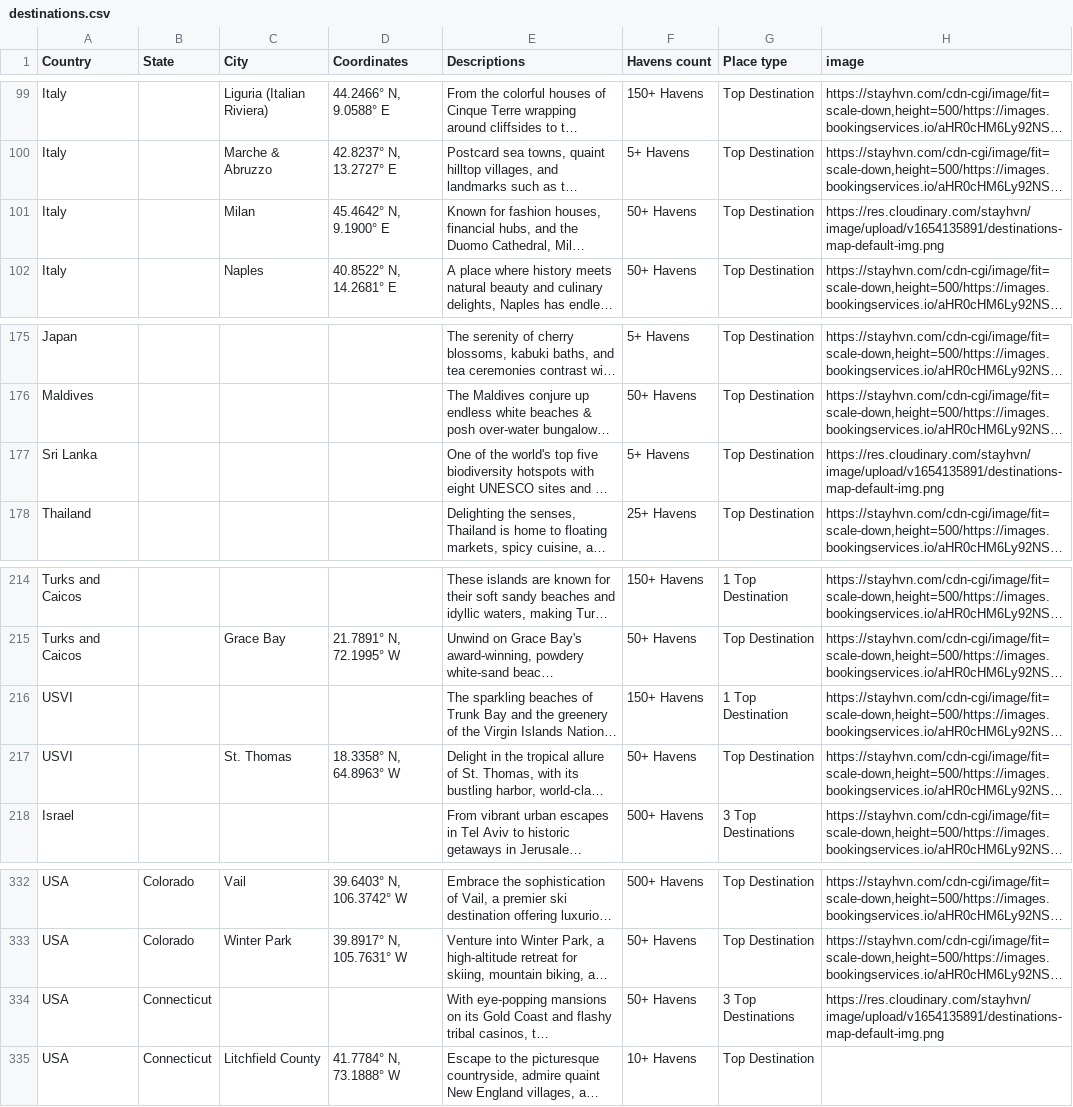
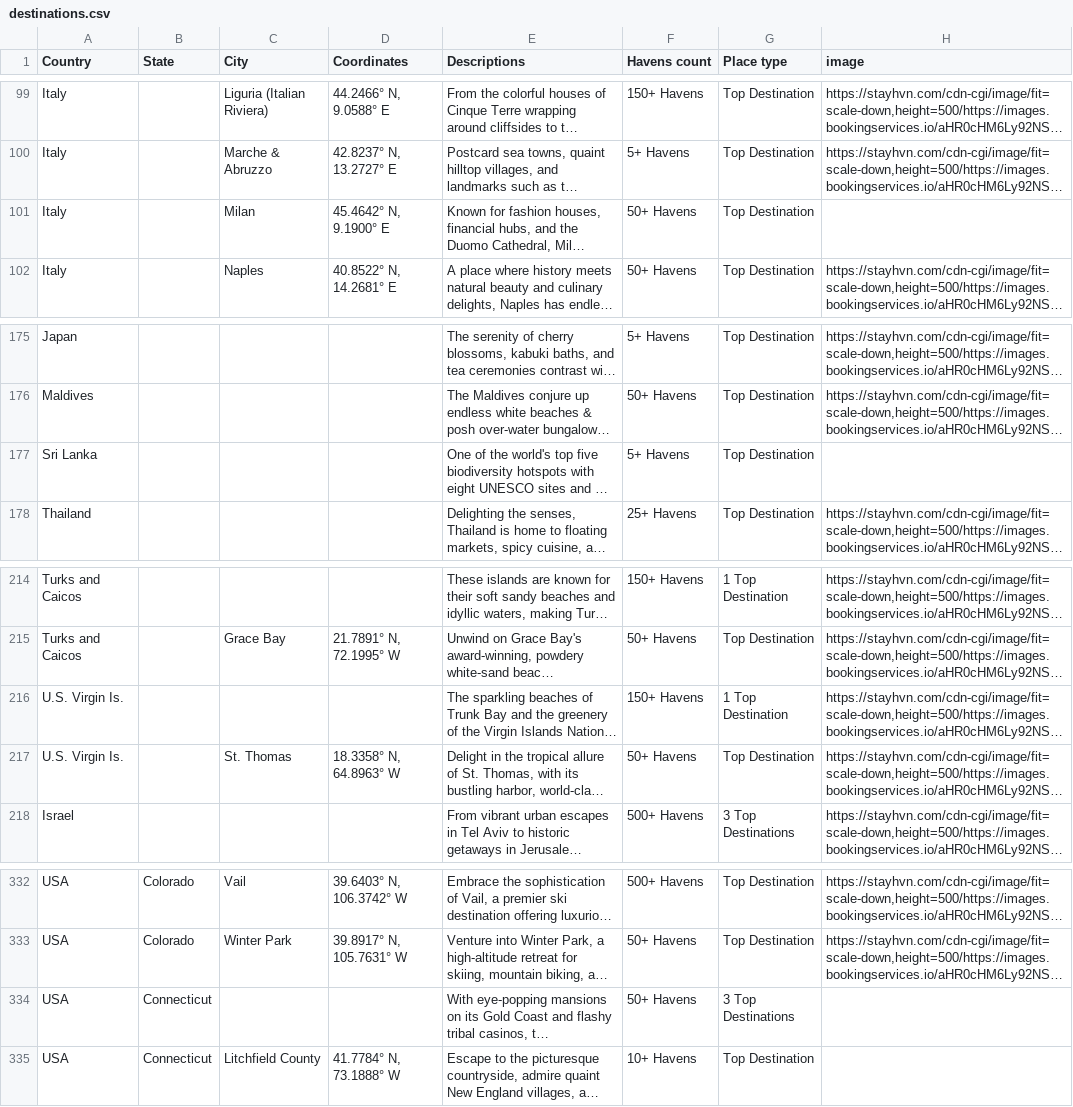
Before and after one commit to davincikab/drill-in-map, a CSV file: data/destinations.csv, drawn as a sheet; only a part is shown, gaps mark what is left out; long unchanged cells end in …; the diff covers the shown part only; the diff names each change by its address in the sheet, - before the commit and + after, or states it on an @@ line.

```diff
--- a/data/destinations.csv
+++ b/data/destinations.csv
-H101 (image): https://res.cloudinary.com/stayhvn/image/upload/v1654135891/destinations-map-default-img.png
+H101 (image): (empty)
-H177 (image): https://res.cloudinary.com/stayhvn/image/upload/v1654135891/destinations-map-default-img.png
+H177 (image): (empty)
-A216:A217 (Country): USVI
+A216:A217 (Country): U.S. Virgin Is.
-H334 (image): https://res.cloudinary.com/stayhvn/image/upload/v1654135891/destinations-map-default-img.png
+H334 (image): (empty)
```
Also changed, not shown: 13 edited cells elsewhere in this file, 4 other files.
